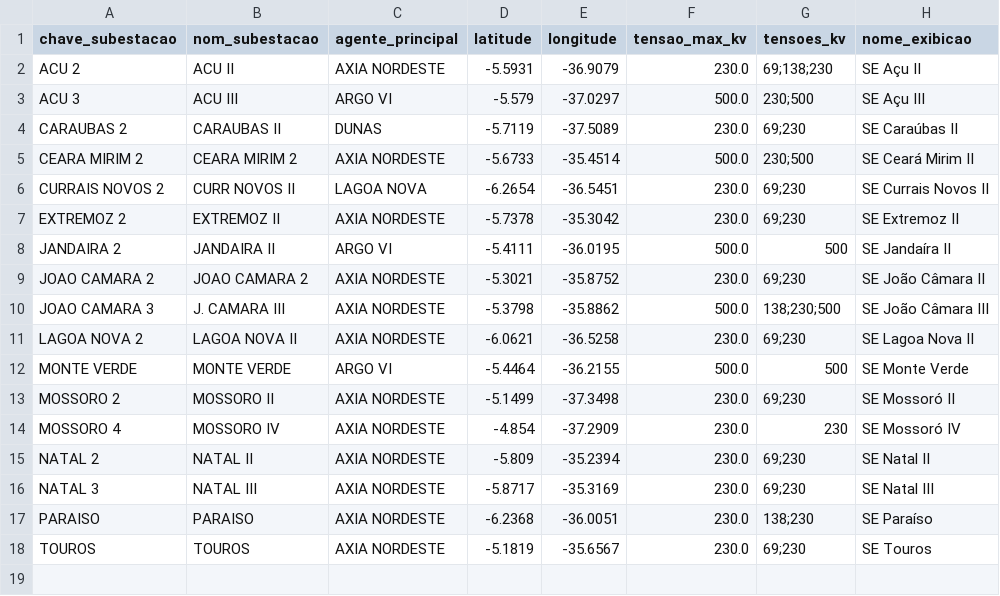
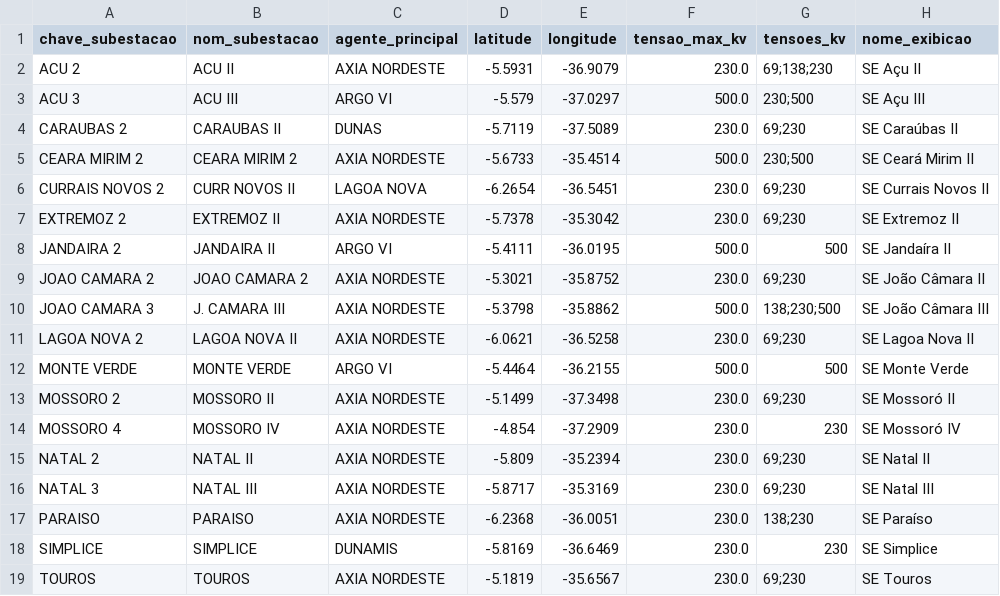
Before and after one commit to Daniel-Nascimento-EOL/Painel-de-Monitoramento---COCERN, a CSV file: data/rede/subestacoes_rn.csv, drawn as a sheet; the diff names each change by its address in the sheet, - before the commit and + after, or states it on an @@ line.

```diff
--- a/data/rede/subestacoes_rn.csv
+++ b/data/rede/subestacoes_rn.csv
+row 18: SIMPLICE | SIMPLICE | DUNAMIS | -5.8169 | -36.6469 | 230.0 | 230 | SE Simplice
```
